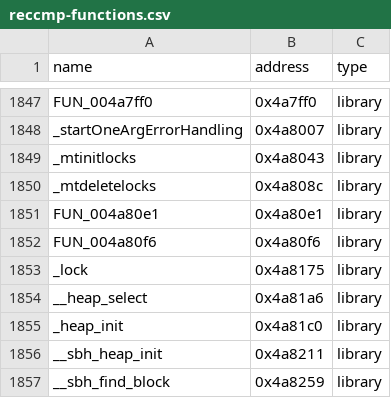
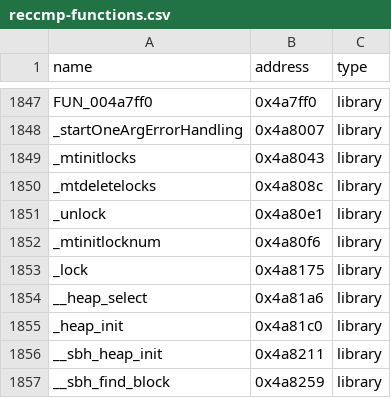
Before and after one commit to N0zoM1z0/th08, a CSV file: config/reccmp-functions.csv, drawn as a sheet; only a part is shown, gaps mark what is left out.

```diff
--- a/config/reccmp-functions.csv
+++ b/config/reccmp-functions.csv
@@ -1850,4 +1850,4 @@ _mtinitlocks,0x4a8043,library
 _mtdeletelocks,0x4a808c,library
-FUN_004a80e1,0x4a80e1,library
-FUN_004a80f6,0x4a80f6,library
+_unlock,0x4a80e1,library
+_mtinitlocknum,0x4a80f6,library
 _lock,0x4a8175,library
```
Also changed, not shown: config/library-matches.csv, config/mapping.csv, 5 other files.
